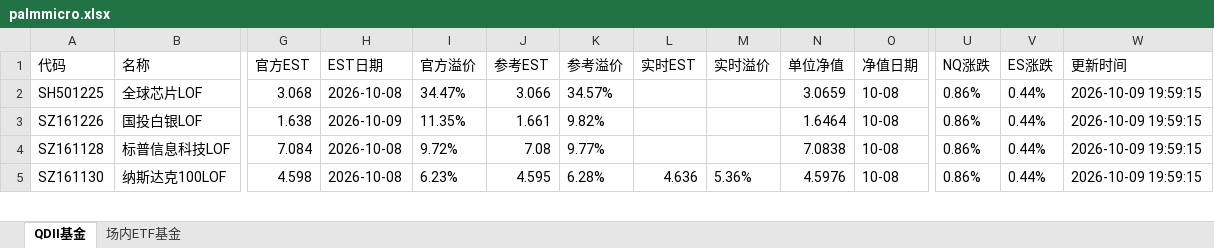
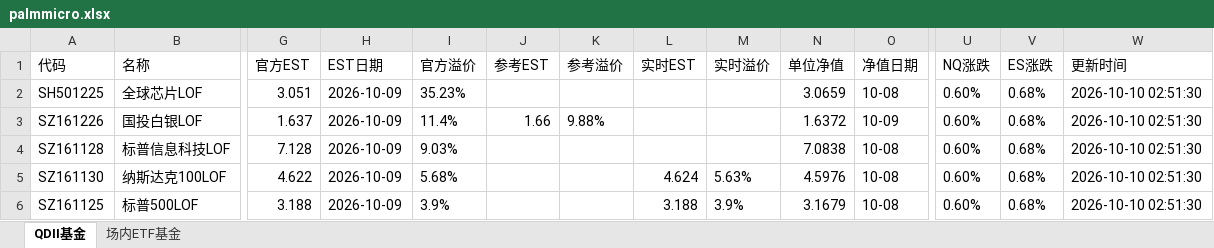
Before and after one commit to codes84/etf-monitor, an Excel workbook: palmmicro.xlsx, sheet QDII基金, drawn as a sheet; only a part is shown, gaps mark what is left out; values as stored, in another font and other column widths than the file's, no borders; rows hold the shown columns only; the diff covers the shown part only; the diff names each change by its address in the sheet, - before the commit and + after, or states it on an @@ line.

```diff
--- a/palmmicro.xlsx (sheet QDII基金)
+++ b/palmmicro.xlsx (sheet QDII基金)
-G2 (官方EST): 3.068
+G2 (官方EST): 3.051
-H2 (EST日期): 2026-10-08
+H2 (EST日期): 2026-10-09
-I2 (官方溢价): 34.47%
+I2 (官方溢价): 35.23%
-J2 (参考EST): 3.066
+J2 (参考EST): (empty)
-K2 (参考溢价): 34.57%
+K2 (参考溢价): (empty)
-U2:U5 (NQ涨跌): 0.86%
+U2:U5 (NQ涨跌): 0.60%
-V2:V5 (ES涨跌): 0.44%
+V2:V5 (ES涨跌): 0.68%
-W2:W5 (更新时间): 2026-10-09 19:59:15
+W2:W5 (更新时间): 2026-10-10 02:51:30
-G3 (官方EST): 1.638
+G3 (官方EST): 1.637
-I3 (官方溢价): 11.35%
+I3 (官方溢价): 11.4%
-J3 (参考EST): 1.661
+J3 (参考EST): 1.66
-K3 (参考溢价): 9.82%
+K3 (参考溢价): 9.88%
-N3 (单位净值): 1.6464
+N3 (单位净值): 1.6372
-O3 (净值日期): 10-08
+O3 (净值日期): 10-09
-G4 (官方EST): 7.084
+G4 (官方EST): 7.128
-H4:H5 (EST日期): 2026-10-08
+H4:H5 (EST日期): 2026-10-09
-I4 (官方溢价): 9.72%
+I4 (官方溢价): 9.03%
-J4 (参考EST): 7.08
+J4 (参考EST): (empty)
-K4 (参考溢价): 9.77%
+K4 (参考溢价): (empty)
-G5 (官方EST): 4.598
+G5 (官方EST): 4.622
-I5 (官方溢价): 6.23%
+I5 (官方溢价): 5.68%
-J5 (参考EST): 4.595
+J5 (参考EST): (empty)
-K5 (参考溢价): 6.28%
+K5 (参考溢价): (empty)
-L5 (实时EST): 4.636
+L5 (实时EST): 4.624
-M5 (实时溢价): 5.36%
+M5 (实时溢价): 5.63%
+row 6: SZ161125 | 标普500LOF | 3.188 | 2026-10-09 | 3.9% |  |  | 3.188 | 3.9% | 3.1679 | 10-08 | 0.60% | 0.68% | 2026-10-10 02:51:30
```
Also changed, not shown: 16 added rows, 17 removed rows and 108 edited cells elsewhere in this sheet, sheet 场内ETF基金, 1 other file.
